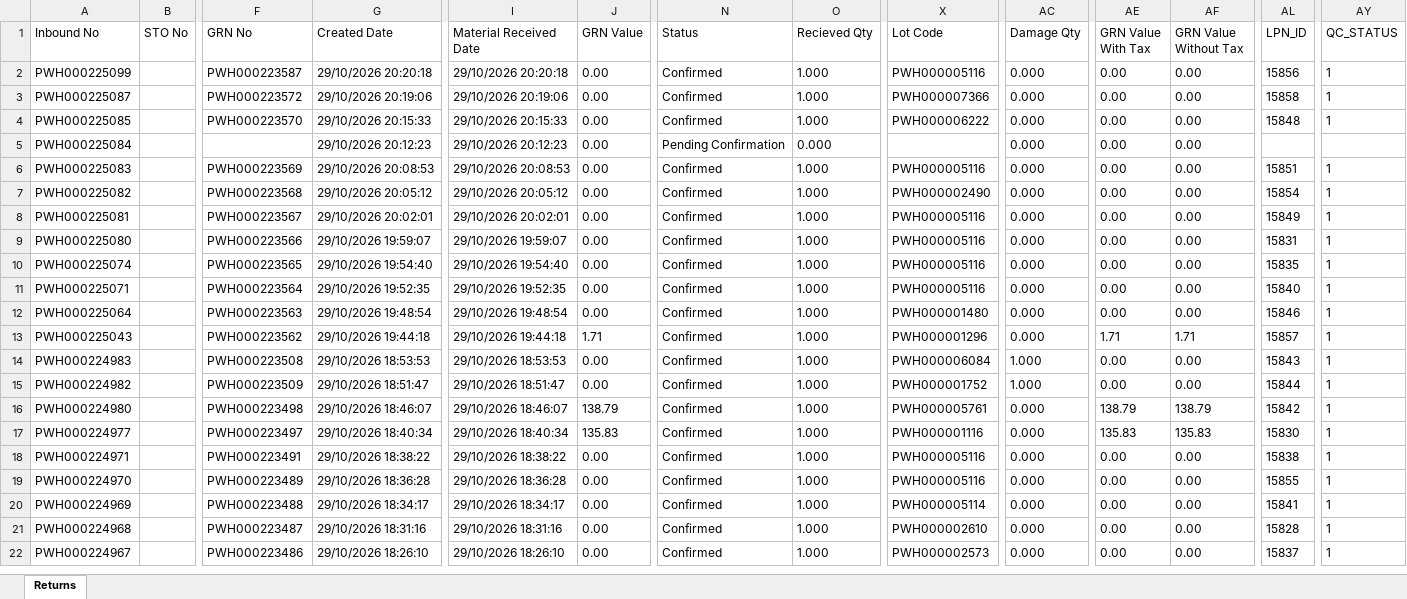
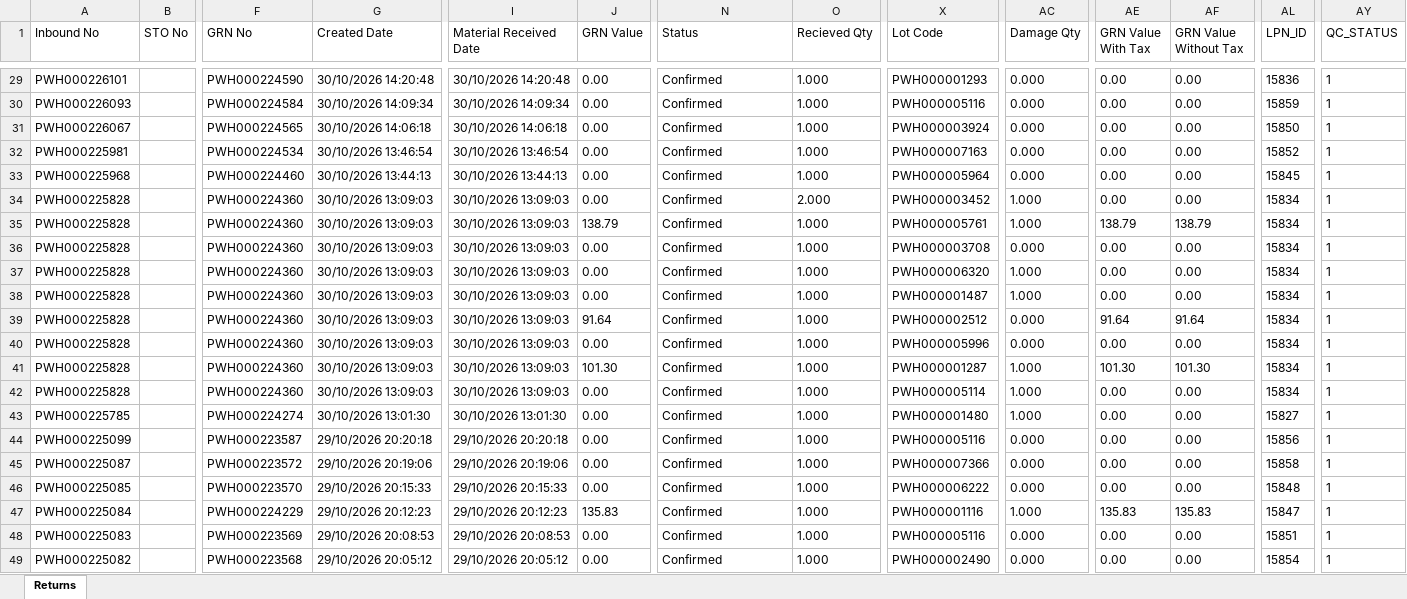
Before and after one commit to Kamal2-Pal/PW-Master-Dashboard-V2, an Excel workbook: returns.xlsx, sheet Returns, drawn as a sheet; only a part is shown, gaps mark what is left out; the shorter side is filled out with more unchanged rows; values as stored, in another font and other column widths than the file's, no borders; addresses are those after the commit; rows hold the shown columns only; the diff covers the shown part only; the diff names each change by its address in the sheet, - before the commit and + after, or states it on an @@ line.

```diff
--- a/returns.xlsx (sheet Returns)
+++ b/returns.xlsx (sheet Returns)
+row 29: PWH000226101 |  | PWH000224590 | 30/10/2026 14:20:48 | 30/10/2026 14:20:48 | 0.00 | Confirmed | 1.000 | PWH000001293 | 0.000 | 0.00 | 0.00 | 15836 | 1
+row 30: PWH000226093 |  | PWH000224584 | 30/10/2026 14:09:34 | 30/10/2026 14:09:34 | 0.00 | Confirmed | 1.000 | PWH000005116 | 0.000 | 0.00 | 0.00 | 15859 | 1
+row 31: PWH000226067 |  | PWH000224565 | 30/10/2026 14:06:18 | 30/10/2026 14:06:18 | 0.00 | Confirmed | 1.000 | PWH000003924 | 0.000 | 0.00 | 0.00 | 15850 | 1
+row 32: PWH000225981 |  | PWH000224534 | 30/10/2026 13:46:54 | 30/10/2026 13:46:54 | 0.00 | Confirmed | 1.000 | PWH000007163 | 0.000 | 0.00 | 0.00 | 15852 | 1
+row 33: PWH000225968 |  | PWH000224460 | 30/10/2026 13:44:13 | 30/10/2026 13:44:13 | 0.00 | Confirmed | 1.000 | PWH000005964 | 0.000 | 0.00 | 0.00 | 15845 | 1
+row 34: PWH000225828 |  | PWH000224360 | 30/10/2026 13:09:03 | 30/10/2026 13:09:03 | 0.00 | Confirmed | 2.000 | PWH000003452 | 1.000 | 0.00 | 0.00 | 15834 | 1
+row 35: PWH000225828 |  | PWH000224360 | 30/10/2026 13:09:03 | 30/10/2026 13:09:03 | 138.79 | Confirmed | 1.000 | PWH000005761 | 1.000 | 138.79 | 138.79 | 15834 | 1
+row 36: PWH000225828 |  | PWH000224360 | 30/10/2026 13:09:03 | 30/10/2026 13:09:03 | 0.00 | Confirmed | 1.000 | PWH000003708 | 0.000 | 0.00 | 0.00 | 15834 | 1
+row 37: PWH000225828 |  | PWH000224360 | 30/10/2026 13:09:03 | 30/10/2026 13:09:03 | 0.00 | Confirmed | 1.000 | PWH000006320 | 1.000 | 0.00 | 0.00 | 15834 | 1
+row 38: PWH000225828 |  | PWH000224360 | 30/10/2026 13:09:03 | 30/10/2026 13:09:03 | 0.00 | Confirmed | 1.000 | PWH000001487 | 1.000 | 0.00 | 0.00 | 15834 | 1
+row 39: PWH000225828 |  | PWH000224360 | 30/10/2026 13:09:03 | 30/10/2026 13:09:03 | 91.64 | Confirmed | 1.000 | PWH000002512 | 0.000 | 91.64 | 91.64 | 15834 | 1
+row 40: PWH000225828 |  | PWH000224360 | 30/10/2026 13:09:03 | 30/10/2026 13:09:03 | 0.00 | Confirmed | 1.000 | PWH000005996 | 0.000 | 0.00 | 0.00 | 15834 | 1
+row 41: PWH000225828 |  | PWH000224360 | 30/10/2026 13:09:03 | 30/10/2026 13:09:03 | 101.30 | Confirmed | 1.000 | PWH000001287 | 1.000 | 101.30 | 101.30 | 15834 | 1
+row 42: PWH000225828 |  | PWH000224360 | 30/10/2026 13:09:03 | 30/10/2026 13:09:03 | 0.00 | Confirmed | 1.000 | PWH000005114 | 1.000 | 0.00 | 0.00 | 15834 | 1
+row 43: PWH000225785 |  | PWH000224274 | 30/10/2026 13:01:30 | 30/10/2026 13:01:30 | 0.00 | Confirmed | 1.000 | PWH000001480 | 1.000 | 0.00 | 0.00 | 15827 | 1
-F47 (GRN No): (empty)
+F47 (GRN No): PWH000224229
-J47 (GRN Value): 0.00
+J47 (GRN Value): 135.83
-N47 (Status): Pending Confirmation
+N47 (Status): Confirmed
-O47 (Recieved Qty): 0.000
+O47 (Recieved Qty): 1.000
-X47 (Lot Code): (empty)
+X47 (Lot Code): PWH000001116
-AC47 (Damage Qty): 0.000
+AC47 (Damage Qty): 1.000
-AE47 (GRN Value With Tax): 0.00
+AE47 (GRN Value With Tax): 135.83
-AF47 (GRN Value Without Tax): 0.00
+AF47 (GRN Value Without Tax): 135.83
-AL47 (LPN_ID): (empty)
+AL47 (LPN_ID): 15847
-AY47 (QC_STATUS): (empty)
+AY47 (QC_STATUS): 1
```
Also changed, not shown: 27 added rows and 17 edited cells elsewhere in this sheet, 3 other files.
